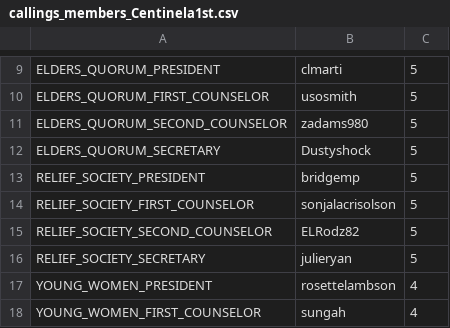
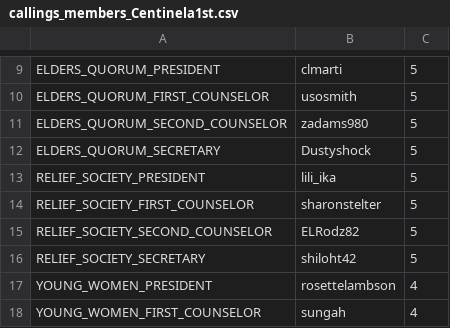
Before and after one commit to rodrimarti1/studyappium3, a CSV file: src/main/java/LDSToolsAppium/Units/callings_members_Centinela1st.csv, drawn as a sheet; only a part is shown, gaps mark what is left out.

```diff
--- a/src/main/java/LDSToolsAppium/Units/callings_members_Centinela1st.csv
+++ b/src/main/java/LDSToolsAppium/Units/callings_members_Centinela1st.csv
@@ -12,6 +12,6 @@ ELDERS_QUORUM_SECOND_COUNSELOR,zadams980,5
 ELDERS_QUORUM_SECRETARY,Dustyshock,5
-RELIEF_SOCIETY_PRESIDENT,bridgemp,5
-RELIEF_SOCIETY_FIRST_COUNSELOR,sonjalacrisolson,5
+RELIEF_SOCIETY_PRESIDENT,lili_ika,5
+RELIEF_SOCIETY_FIRST_COUNSELOR,sharonstelter,5
 RELIEF_SOCIETY_SECOND_COUNSELOR,ELRodz82,5
-RELIEF_SOCIETY_SECRETARY,julieryan,5
+RELIEF_SOCIETY_SECRETARY,shiloht42,5
 YOUNG_WOMEN_PRESIDENT,rosettelambson,4
```
Also changed, not shown: 9 other files.
